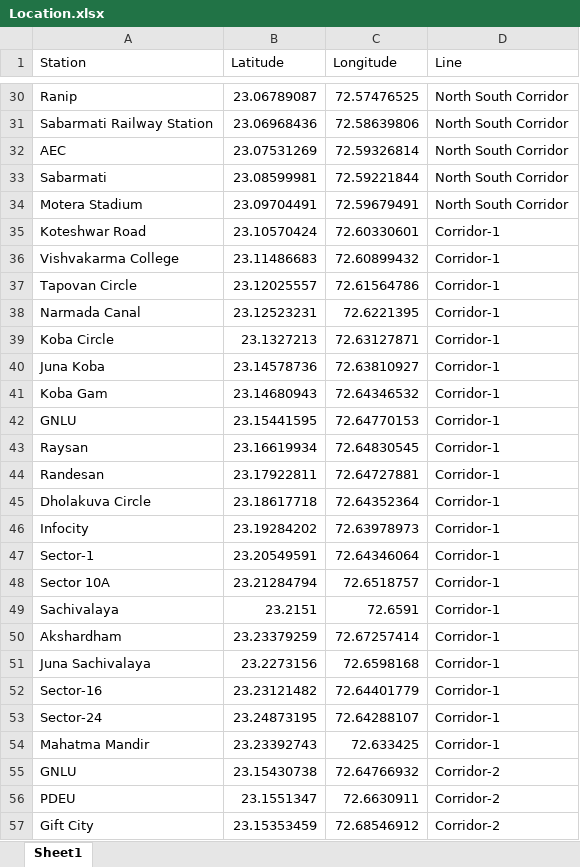
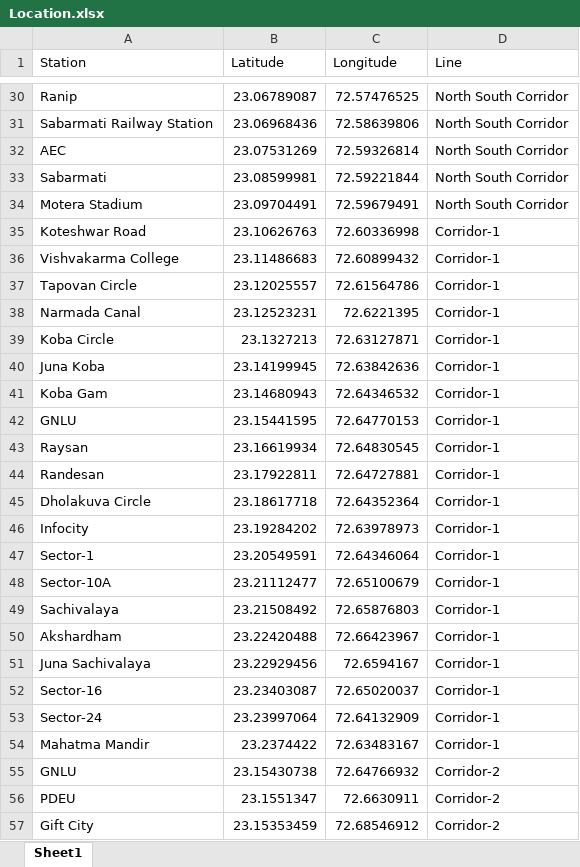
Before and after one commit to AnshBhavsar1654/Ahmedabad-Metro, an Excel workbook: backend/Location.xlsx, sheet Sheet1, drawn as a sheet; only a part is shown, gaps mark what is left out; values as stored, in another font and other column widths than the file's, no borders; removed rows and columns are numbered as before the commit, all else as after; the diff names each change by its address in the sheet, - before the commit and + after, or states it on an @@ line.

```diff
--- a/backend/Location.xlsx (sheet Sheet1)
+++ b/backend/Location.xlsx (sheet Sheet1)
-B35 (Latitude): 23.10570424
+B35 (Latitude): 23.10626763
-C35 (Longitude): 72.60330601
+C35 (Longitude): 72.60336998
-B40 (Latitude): 23.14578736
+B40 (Latitude): 23.14199945
-C40 (Longitude): 72.63810927
+C40 (Longitude): 72.63842636
-row 48: Sector 10A | 23.21284794 | 72.6518757 | Corridor-1
+row 48: Sector-10A | 23.21112477 | 72.65100679 | Corridor-1
-B49 (Latitude): 23.2151
+B49 (Latitude): 23.21508492
-C49 (Longitude): 72.6591
+C49 (Longitude): 72.65876803
-B50 (Latitude): 23.23379259
+B50 (Latitude): 23.22420488
-C50 (Longitude): 72.67257414
+C50 (Longitude): 72.66423967
-B51 (Latitude): 23.2273156
+B51 (Latitude): 23.22929456
-C51 (Longitude): 72.6598168
+C51 (Longitude): 72.6594167
-B52 (Latitude): 23.23121482
+B52 (Latitude): 23.23403087
-C52 (Longitude): 72.64401779
+C52 (Longitude): 72.65020037
-B53 (Latitude): 23.24873195
+B53 (Latitude): 23.23997064
-C53 (Longitude): 72.64288107
+C53 (Longitude): 72.64132909
-B54 (Latitude): 23.23392743
+B54 (Latitude): 23.2374422
-C54 (Longitude): 72.633425
+C54 (Longitude): 72.63483167
```
Also changed, not shown: backend/Fare Matrix.xlsx, 5 other files.
